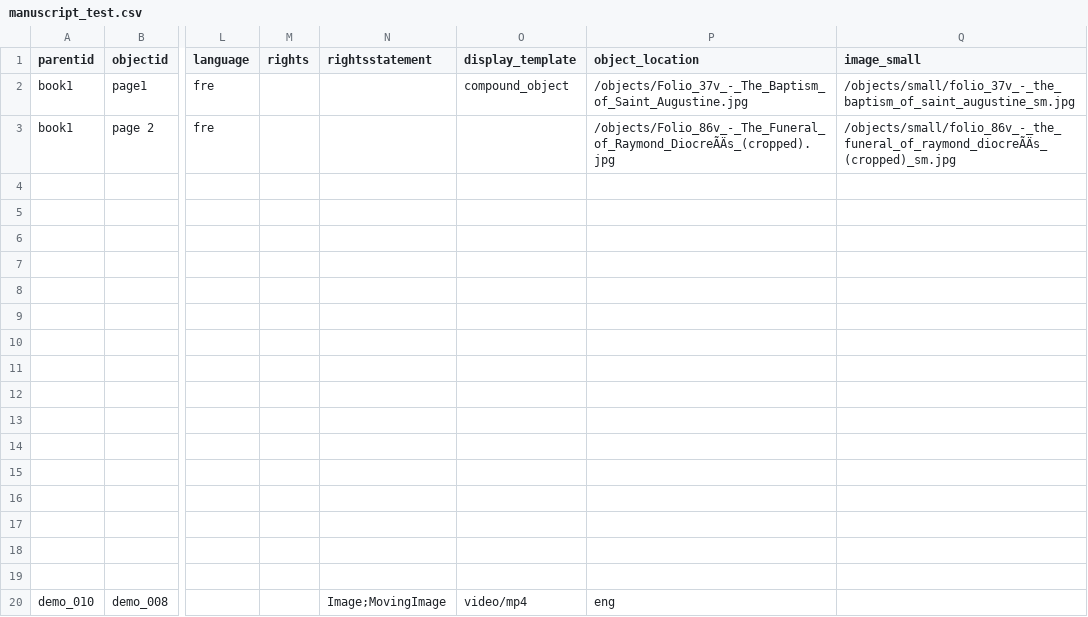
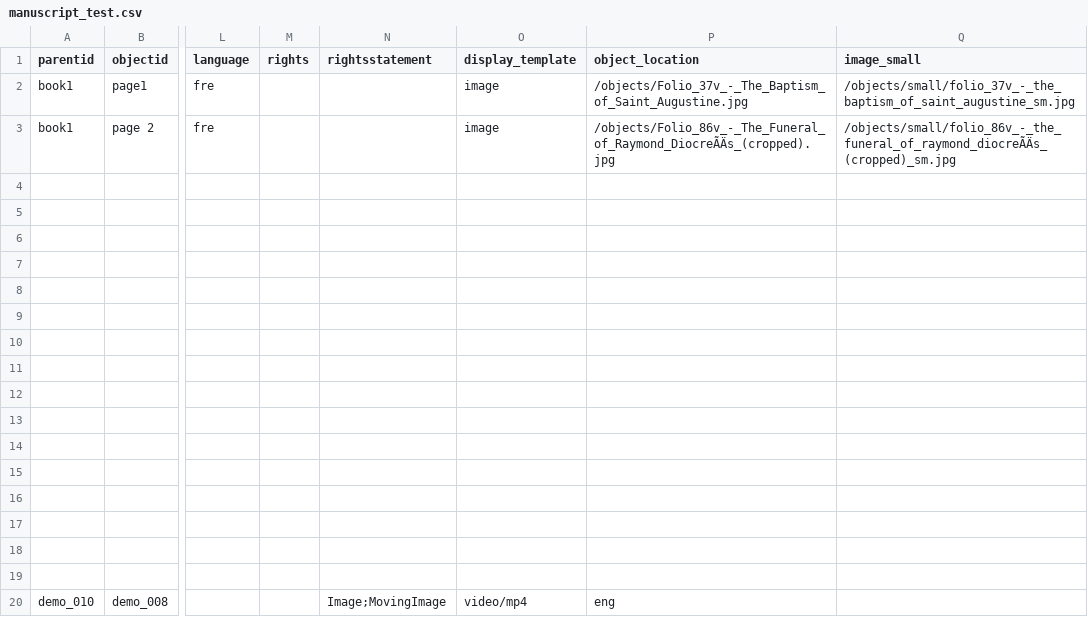
Before and after one commit to katvanderahe/manuscript_test, a CSV file: _data/manuscript_test.csv, drawn as a sheet; only a part is shown, gaps mark what is left out; the diff names each change by its address in the sheet, - before the commit and + after, or states it on an @@ line.

Commit message:
changed metadata

```diff
--- a/_data/manuscript_test.csv
+++ b/_data/manuscript_test.csv
-O2 (display_template): compound_object
+O2 (display_template): image
-O3 (display_template): (empty)
+O3 (display_template): image
```
